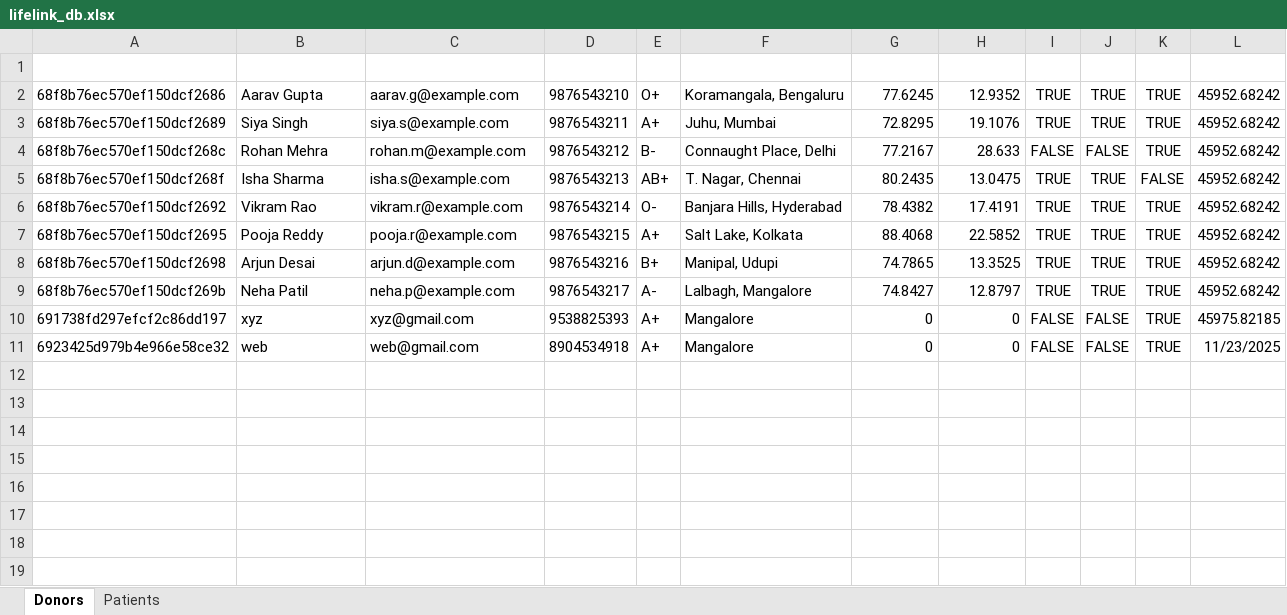
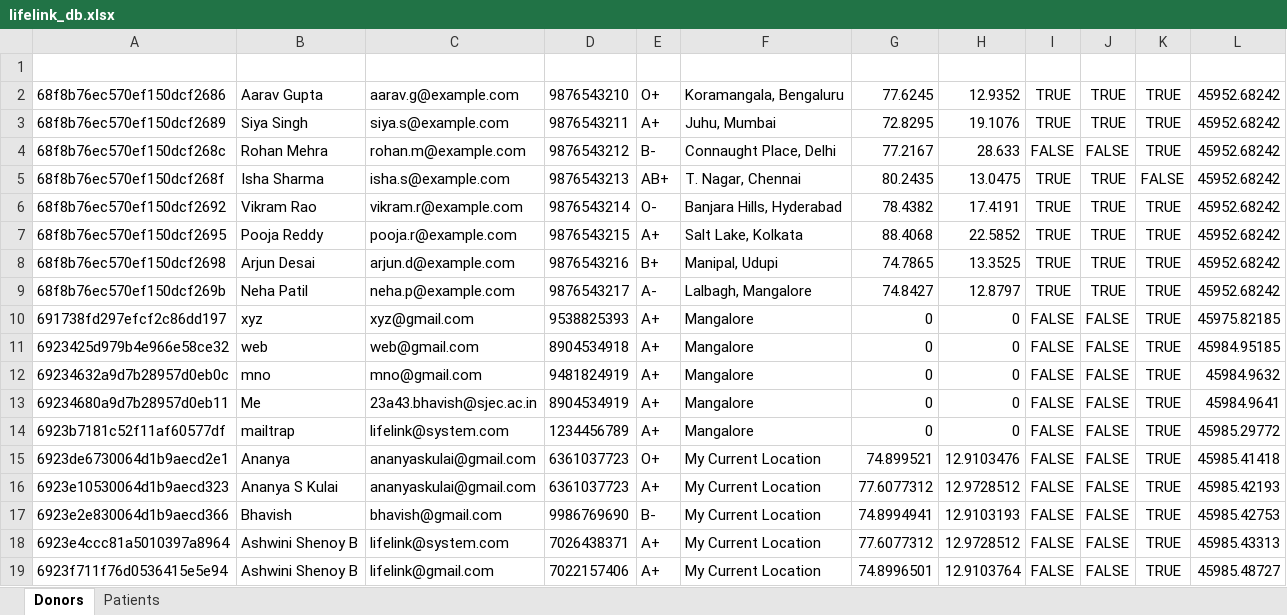
Before and after one commit to ShenoyAsh/LifeLink-PBL, an Excel workbook: Life/server/data/lifelink_db.xlsx, sheet Donors, drawn as a sheet; values as stored, in another font and other column widths than the file's, no borders; the diff names each change by its address in the sheet, - before the commit and + after, or states it on an @@ line.

```diff
--- a/Life/server/data/lifelink_db.xlsx (sheet Donors)
+++ b/Life/server/data/lifelink_db.xlsx (sheet Donors)
-L11: 11/23/2025
+L11: 45984.95185
+row 12: 69234632a9d7b28957d0eb0c | mno | mno@gmail.com | 9481824919 | A+ | Mangalore | 0 | 0 | FALSE | FALSE | TRUE | 45984.9632
+row 13: 69234680a9d7b28957d0eb11 | Me | 23a43.bhavish@sjec.ac.in | 8904534919 | A+ | Mangalore | 0 | 0 | FALSE | FALSE | TRUE | 45984.9641
+row 14: 6923b7181c52f11af60577df | mailtrap | lifelink@system.com | 1234456789 | A+ | Mangalore | 0 | 0 | FALSE | FALSE | TRUE | 45985.29772
+row 15: 6923de6730064d1b9aecd2e1 | Ananya | ananyaskulai@gmail.com | 6361037723 | O+ | My Current Location | 74.899521 | 12.9103476 | FALSE | FALSE | TRUE | 45985.41418
+row 16: 6923e10530064d1b9aecd323 | Ananya S Kulai | ananyaskulai@gmail.com | 6361037723 | A+ | My Current Location | 77.6077312 | 12.9728512 | FALSE | FALSE | TRUE | 45985.42193
+row 17: 6923e2e830064d1b9aecd366 | Bhavish | bhavish@gmail.com | 9986769690 | B- | My Current Location | 74.8994941 | 12.9103193 | FALSE | FALSE | TRUE | 45985.42753
+row 18: 6923e4ccc81a5010397a8964 | Ashwini Shenoy B | lifelink@system.com | 7026438371 | A+ | My Current Location | 77.6077312 | 12.9728512 | FALSE | FALSE | TRUE | 45985.43313
+row 19: 6923f711f76d0536415e5e94 | Ashwini Shenoy B | lifelink@gmail.com | 7022157406 | A+ | My Current Location | 74.8996501 | 12.9103764 | FALSE | FALSE | TRUE | 45985.48727
```
Also changed, not shown: sheet Patients, 3 other files.
